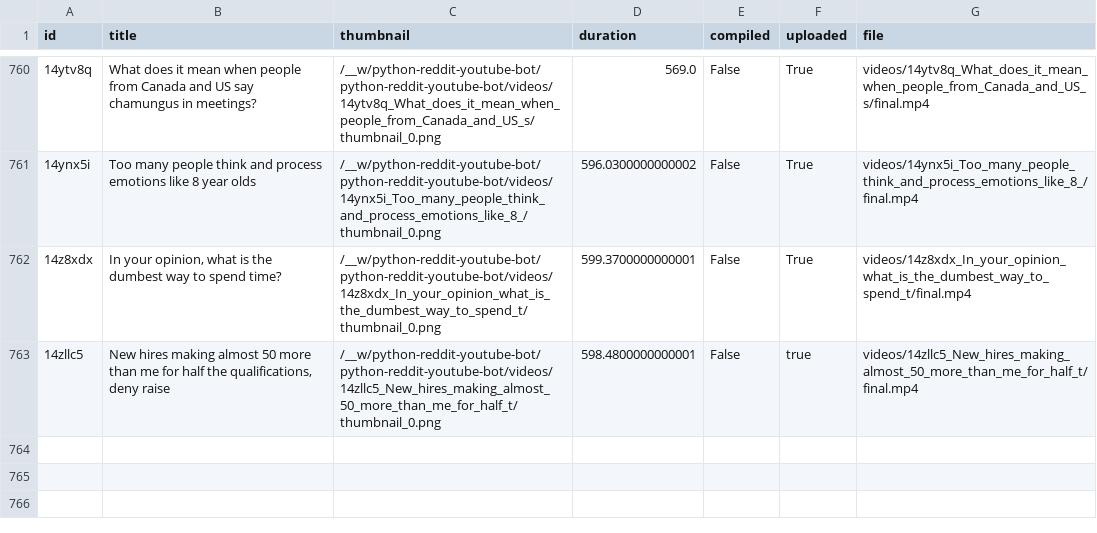
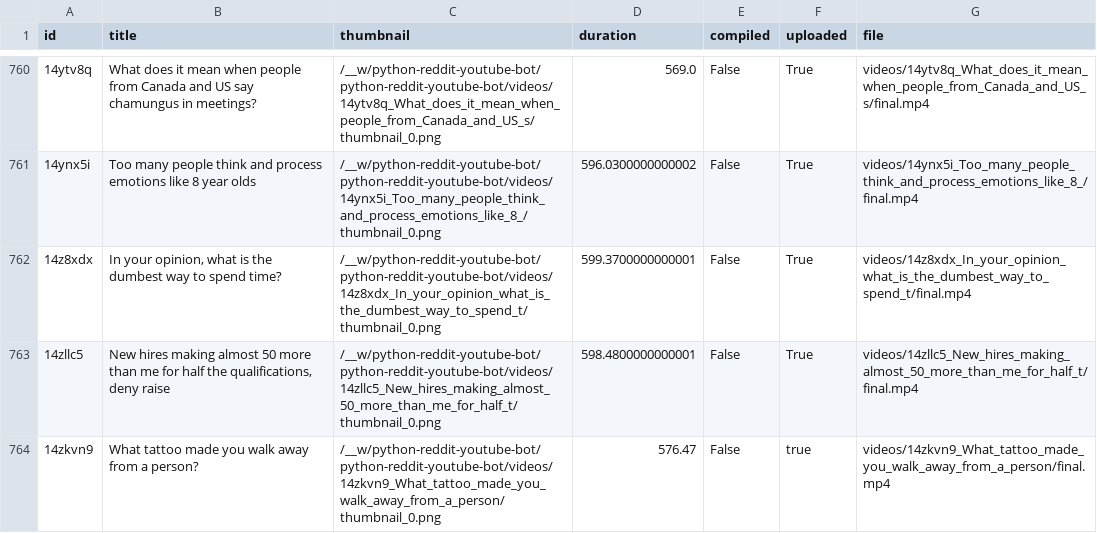
Before and after one commit to alexlaverty/python-reddit-youtube-bot, a CSV file: data.csv, drawn as a sheet; only a part is shown, gaps mark what is left out; the diff names each change by its address in the sheet, - before the commit and + after, or states it on an @@ line.

```diff
--- a/data.csv
+++ b/data.csv
-F763 (uploaded): true
+F763 (uploaded): True
+row 764: 14zkvn9 | What tattoo made you walk away from a person? | /__w/python-reddit-youtube-bot/python-reddit-youtube-bot/videos/14zkvn9_What_tattoo_made_you_walk_away_from_a_person/thumbnail_0.png | 576.47 | False | true | videos/14zkvn9_What_tattoo_made_you_walk_away_from_a_person/final.mp4
```
